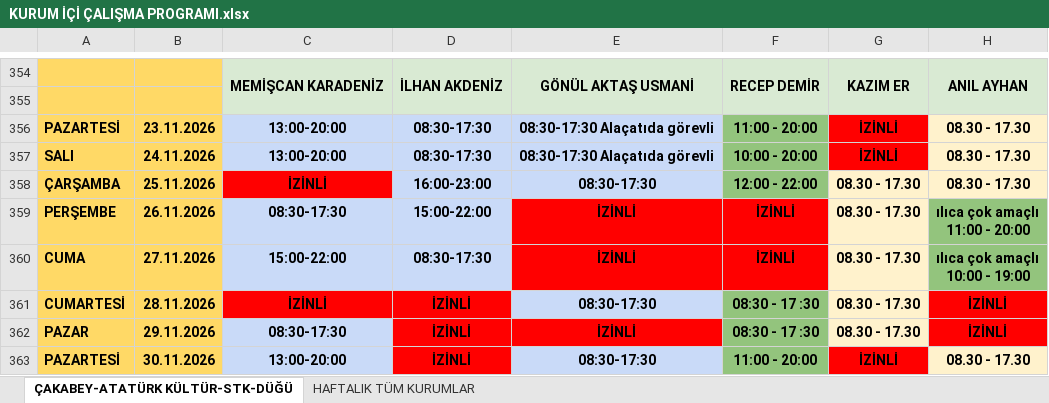
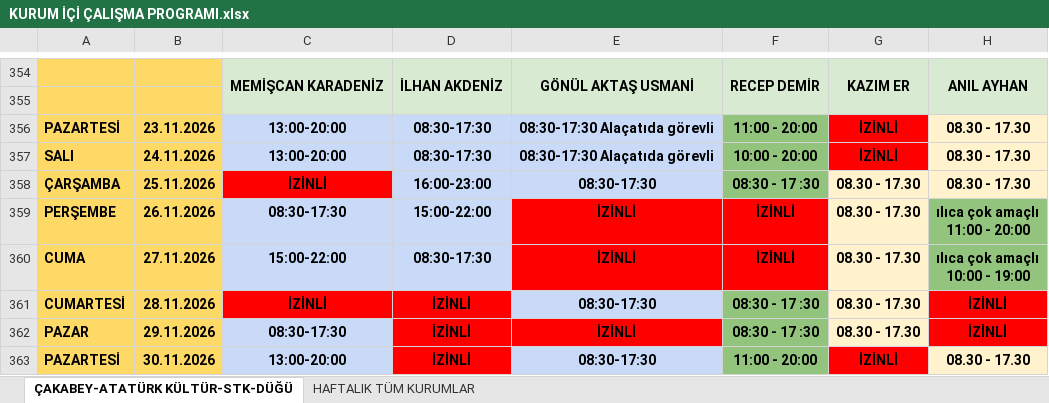
Before and after one commit to ilhanakd-max/calisma-programi-data, an Excel workbook: KURUM İÇİ ÇALIŞMA PROGRAMI.xlsx, sheet ÇAKABEY-ATATÜRK KÜLTÜR-STK-DÜĞÜ, drawn as a sheet; only a part is shown, gaps mark what is left out; values as stored, in another font and other column widths than the file's, no borders; charts and pictures and conditional formats not drawn; the diff names each change by its address in the sheet, - before the commit and + after, or states it on an @@ line.

```diff
--- a/KURUM İÇİ ÇALIŞMA PROGRAMI.xlsx (sheet ÇAKABEY-ATATÜRK KÜLTÜR-STK-DÜĞÜ)
+++ b/KURUM İÇİ ÇALIŞMA PROGRAMI.xlsx (sheet ÇAKABEY-ATATÜRK KÜLTÜR-STK-DÜĞÜ)
-F358: 12:00 - 22:00
+F358: 08:30 - 17 :30
```
